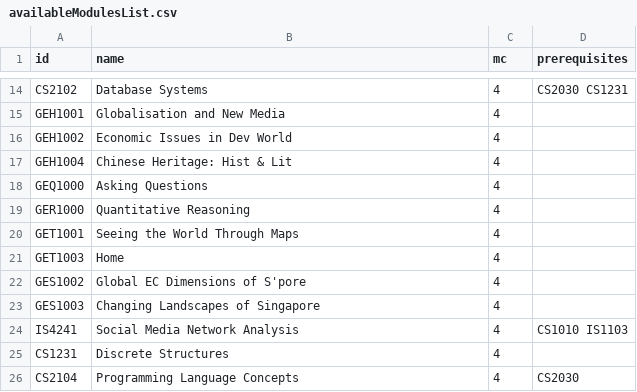
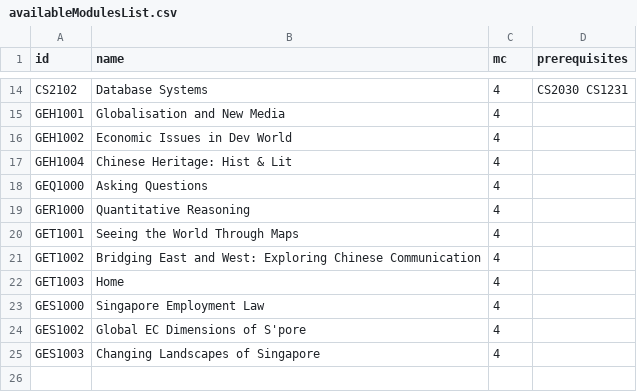
Before and after one commit to nus-cs2113-AY1920S2/tp, a CSV file: data/availableModulesList.csv, drawn as a sheet; only a part is shown, gaps mark what is left out.

```diff
--- a/data/availableModulesList.csv
+++ b/data/availableModulesList.csv
@@ -20,7 +20,6 @@ GER1000,Quantitative Reasoning,4,
 GET1001,Seeing the World Through Maps,4,
+GET1002,Bridging East and West: Exploring Chinese Communication,4,
 GET1003,Home,4,
+GES1000,Singapore Employment Law,4,
 GES1002,Global EC Dimensions of S'pore,4,
 GES1003,Changing Landscapes of Singapore,4,
-IS4241,Social Media Network Analysis,4,CS1010 IS1103
-CS1231,Discrete Structures,4,
-CS2104,Programming Language Concepts,4,CS2030
```
Also changed, not shown: 21 other files.
